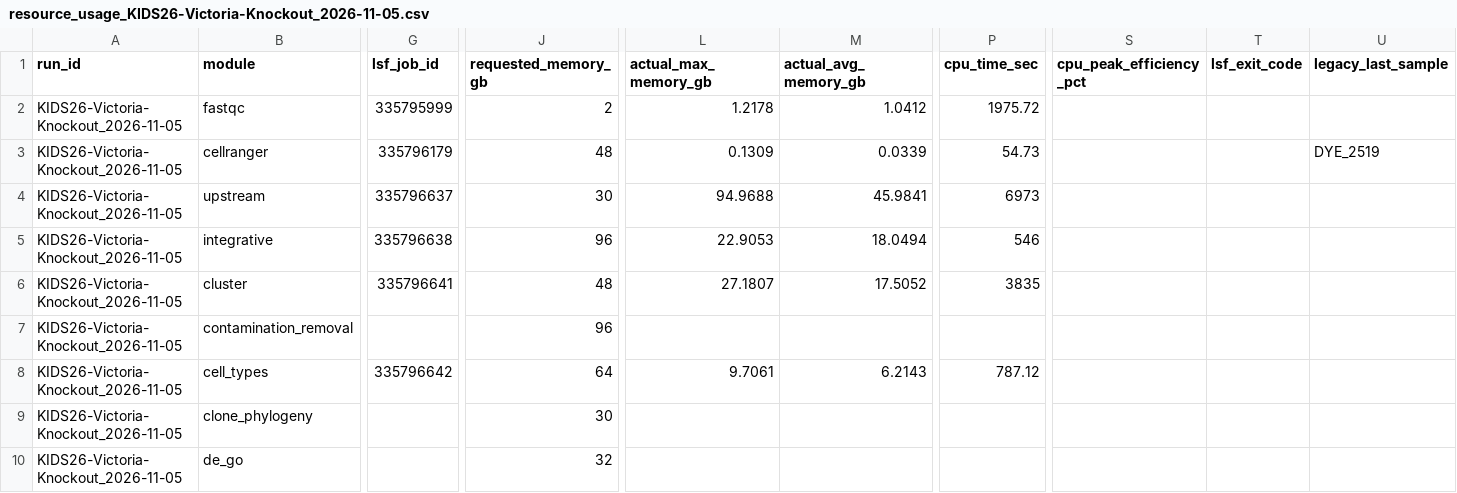
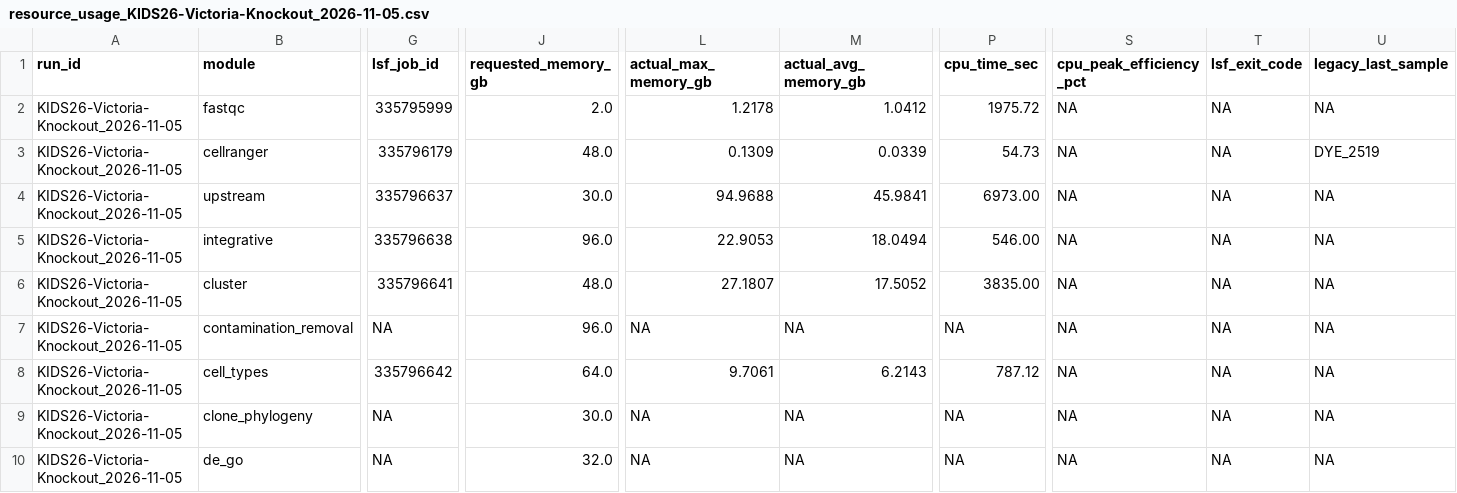
Before and after one commit to stjude-biohackathon/KIDS26-Team15, a CSV file: analyses/sc-rna-seq-snap-legacy-Victoria-Knockout/out/resource_usage/resource_usage_KIDS26-Victoria-Knockout_2026-11-05.csv, drawn as a sheet; only a part is shown, gaps mark what is left out; the diff covers the shown part only; the diff names each change by its address in the sheet, - before the commit and + after, or states it on an @@ line.

Commit message:
Update legacy CSV

```diff
--- a/analyses/sc-rna-seq-snap-legacy-Victoria-Knockout/out/resource_usage/resource_usage_KIDS26-Victoria-Knockout_2026-11-05.csv
+++ b/analyses/sc-rna-seq-snap-legacy-Victoria-Knockout/out/resource_usage/resource_usage_KIDS26-Victoria-Knockout_2026-11-05.csv
-J2 (requested_memory_gb): 2
+J2 (requested_memory_gb): 2.0
-S2:S10 (cpu_peak_efficiency_pct): (empty)
+S2:S10 (cpu_peak_efficiency_pct): NA
-T2:T10 (lsf_exit_code): (empty)
+T2:T10 (lsf_exit_code): NA
-U2 (legacy_last_sample): (empty)
+U2 (legacy_last_sample): NA
-J3 (requested_memory_gb): 48
+J3 (requested_memory_gb): 48.0
-J4 (requested_memory_gb): 30
+J4 (requested_memory_gb): 30.0
-P4 (cpu_time_sec): 6973
+P4 (cpu_time_sec): 6973.00
-U4:U10 (legacy_last_sample): (empty)
+U4:U10 (legacy_last_sample): NA
-J5 (requested_memory_gb): 96
+J5 (requested_memory_gb): 96.0
-P5 (cpu_time_sec): 546
+P5 (cpu_time_sec): 546.00
-J6 (requested_memory_gb): 48
+J6 (requested_memory_gb): 48.0
-P6 (cpu_time_sec): 3835
+P6 (cpu_time_sec): 3835.00
-G7 (lsf_job_id): (empty)
+G7 (lsf_job_id): NA
-J7 (requested_memory_gb): 96
+J7 (requested_memory_gb): 96.0
-L7 (actual_max_memory_gb): (empty)
+L7 (actual_max_memory_gb): NA
-M7 (actual_avg_memory_gb): (empty)
+M7 (actual_avg_memory_gb): NA
-P7 (cpu_time_sec): (empty)
+P7 (cpu_time_sec): NA
-J8 (requested_memory_gb): 64
+J8 (requested_memory_gb): 64.0
-G9:G10 (lsf_job_id): (empty)
+G9:G10 (lsf_job_id): NA
-J9 (requested_memory_gb): 30
+J9 (requested_memory_gb): 30.0
-L9:L10 (actual_max_memory_gb): (empty)
+L9:L10 (actual_max_memory_gb): NA
-M9:M10 (actual_avg_memory_gb): (empty)
+M9:M10 (actual_avg_memory_gb): NA
-P9:P10 (cpu_time_sec): (empty)
+P9:P10 (cpu_time_sec): NA
-J10 (requested_memory_gb): 32
+J10 (requested_memory_gb): 32.0
```
Also changed, not shown: 29 edited cells elsewhere in this file.
